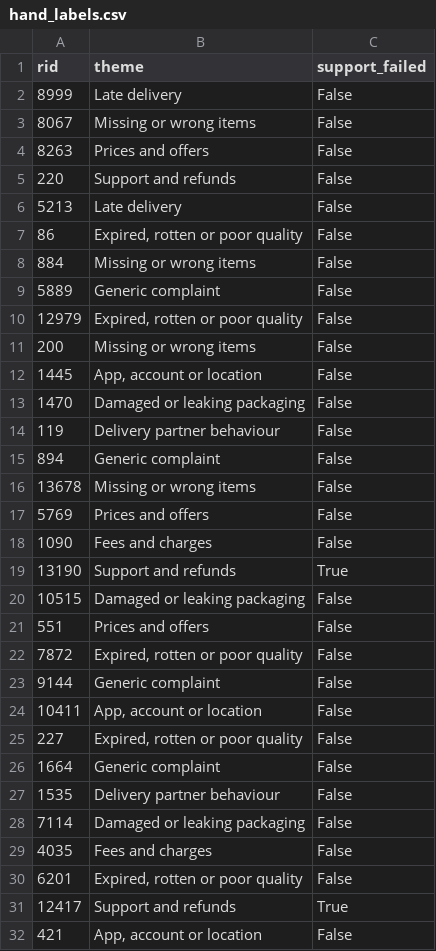
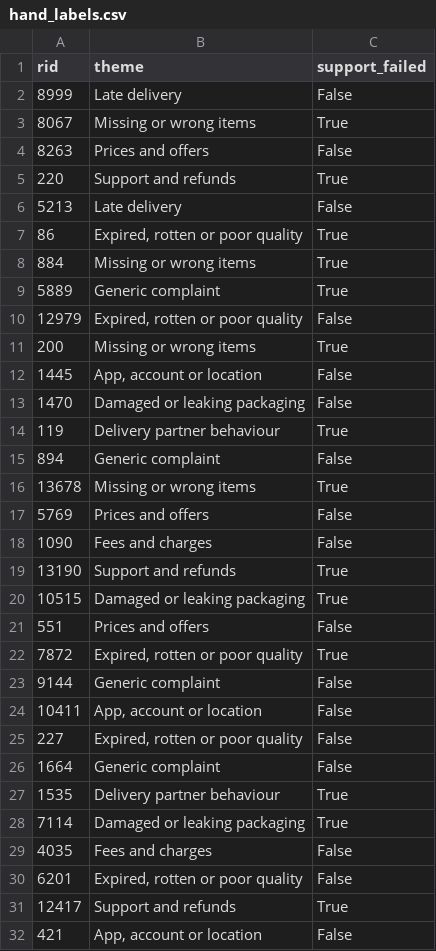
Before and after one commit to sanjeevbk57-dev/voc-miner, a CSV file: evals/hand_labels.csv, drawn as a sheet; only a part is shown; the diff covers the shown part only.

Commit message:
Re-check support labels against written definition

```diff
--- a/evals/hand_labels.csv
+++ b/evals/hand_labels.csv
@@ -2,16 +2,16 @@ rid,theme,support_failed
 8999,Late delivery,False
-8067,Missing or wrong items,False
+8067,Missing or wrong items,True
 8263,Prices and offers,False
-220,Support and refunds,False
+220,Support and refunds,True
 5213,Late delivery,False
-86,"Expired, rotten or poor quality",False
-884,Missing or wrong items,False
-5889,Generic complaint,False
+86,"Expired, rotten or poor quality",True
+884,Missing or wrong items,True
+5889,Generic complaint,True
 12979,"Expired, rotten or poor quality",False
-200,Missing or wrong items,False
+200,Missing or wrong items,True
 1445,"App, account or location",False
 1470,Damaged or leaking packaging,False
-119,Delivery partner behaviour,False
+119,Delivery partner behaviour,True
 894,Generic complaint,False
-13678,Missing or wrong items,False
+13678,Missing or wrong items,True
 5769,Prices and offers,False
@@ -19,5 +19,5 @@ rid,theme,support_failed
 13190,Support and refunds,True
-10515,Damaged or leaking packaging,False
+10515,Damaged or leaking packaging,True
 551,Prices and offers,False
-7872,"Expired, rotten or poor quality",False
+7872,"Expired, rotten or poor quality",True
 9144,Generic complaint,False
@@ -26,4 +26,4 @@ rid,theme,support_failed
 1664,Generic complaint,False
-1535,Delivery partner behaviour,False
-7114,Damaged or leaking packaging,False
+1535,Delivery partner behaviour,True
+7114,Damaged or leaking packaging,True
 4035,Fees and charges,False
```
Also changed, not shown: 25 edited cells elsewhere in this file, 3 other files.
